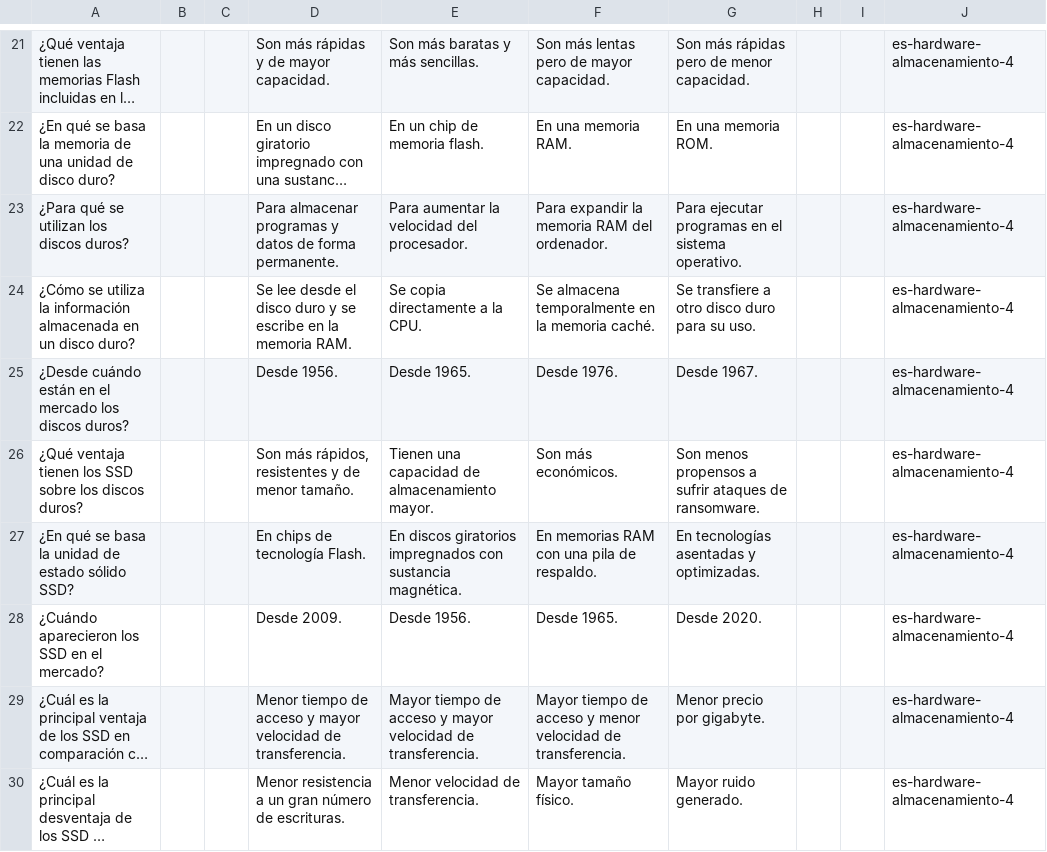
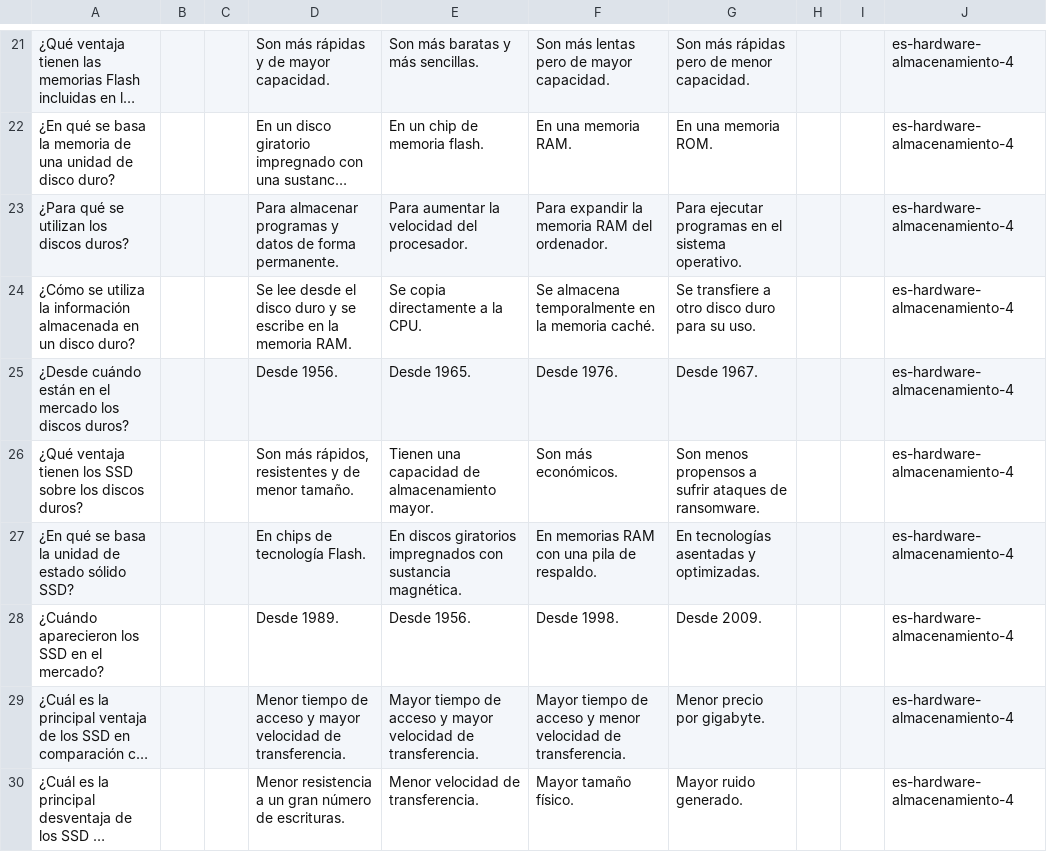
Before and after one commit to picuino/questionary, a CSV file: source-multichoice/build/es-hardware-almacenamiento-4.csv, drawn as a sheet; only a part is shown, gaps mark what is left out; long unchanged cells end in …; the diff names each change by its address in the sheet, - before the commit and + after, or states it on an @@ line.

```diff
--- a/source-multichoice/build/es-hardware-almacenamiento-4.csv
+++ b/source-multichoice/build/es-hardware-almacenamiento-4.csv
-D28: Desde 2009.
+D28: Desde 1989.
-F28: Desde 1965.
+F28: Desde 1998.
-G28: Desde 2020.
+G28: Desde 2009.
```
Also changed, not shown: source-multichoice/build/es-hardware-procesadores-4.csv, 13 other files.
